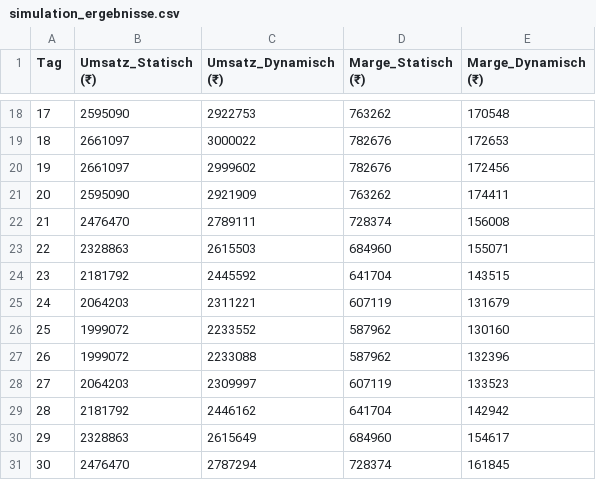
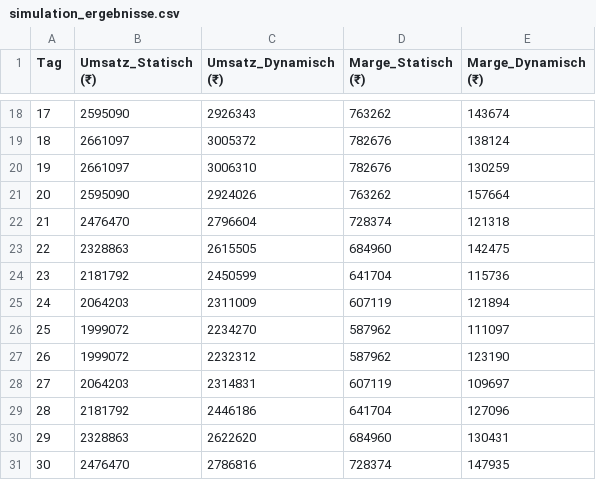
Before and after one commit to Ghaid0904/BA-proj, a CSV file: outputs/simulation_ergebnisse.csv, drawn as a sheet; only a part is shown, gaps mark what is left out; the diff covers the shown part only.

```diff
--- a/outputs/simulation_ergebnisse.csv
+++ b/outputs/simulation_ergebnisse.csv
@@ -18,14 +18,14 @@ Tag,Umsatz_Statisch (₹),Umsatz_Dynamisch (₹),Marge_Statisch (₹),Marge_Dyna
-17,2595090,2922753,763262,170548
-18,2661097,3000022,782676,172653
-19,2661097,2999602,782676,172456
-20,2595090,2921909,763262,174411
-21,2476470,2789111,728374,156008
-22,2328863,2615503,684960,155071
-23,2181792,2445592,641704,143515
-24,2064203,2311221,607119,131679
-25,1999072,2233552,587962,130160
-26,1999072,2233088,587962,132396
-27,2064203,2309997,607119,133523
-28,2181792,2446162,641704,142942
-29,2328863,2615649,684960,154617
-30,2476470,2787294,728374,161845
+17,2595090,2926343,763262,143674
+18,2661097,3005372,782676,138124
+19,2661097,3006310,782676,130259
+20,2595090,2924026,763262,157664
+21,2476470,2796604,728374,121318
+22,2328863,2615505,684960,142475
+23,2181792,2450599,641704,115736
+24,2064203,2311009,607119,121894
+25,1999072,2234270,587962,111097
+26,1999072,2232312,587962,123190
+27,2064203,2314831,607119,109697
+28,2181792,2446186,641704,127096
+29,2328863,2622620,684960,130431
+30,2476470,2786816,728374,147935
```
Also changed, not shown: 32 edited cells elsewhere in this file, outputs/preisempfehlungen.csv, 17 other files.
